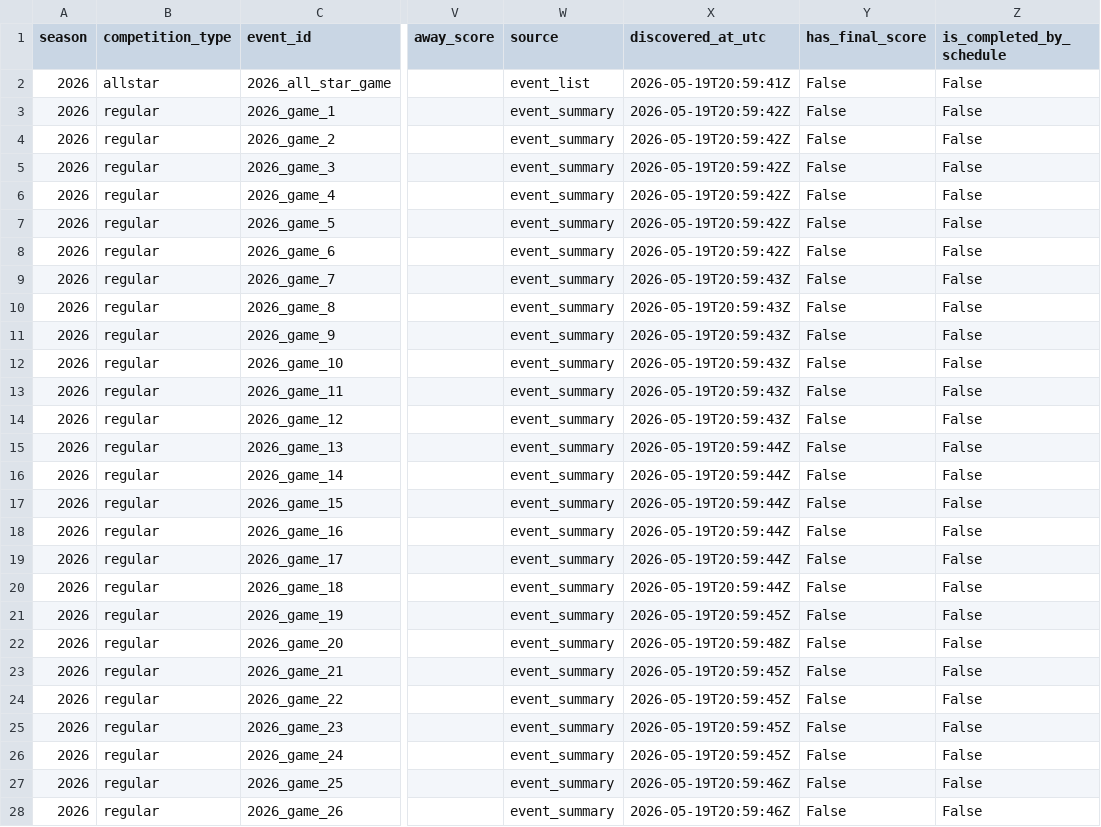
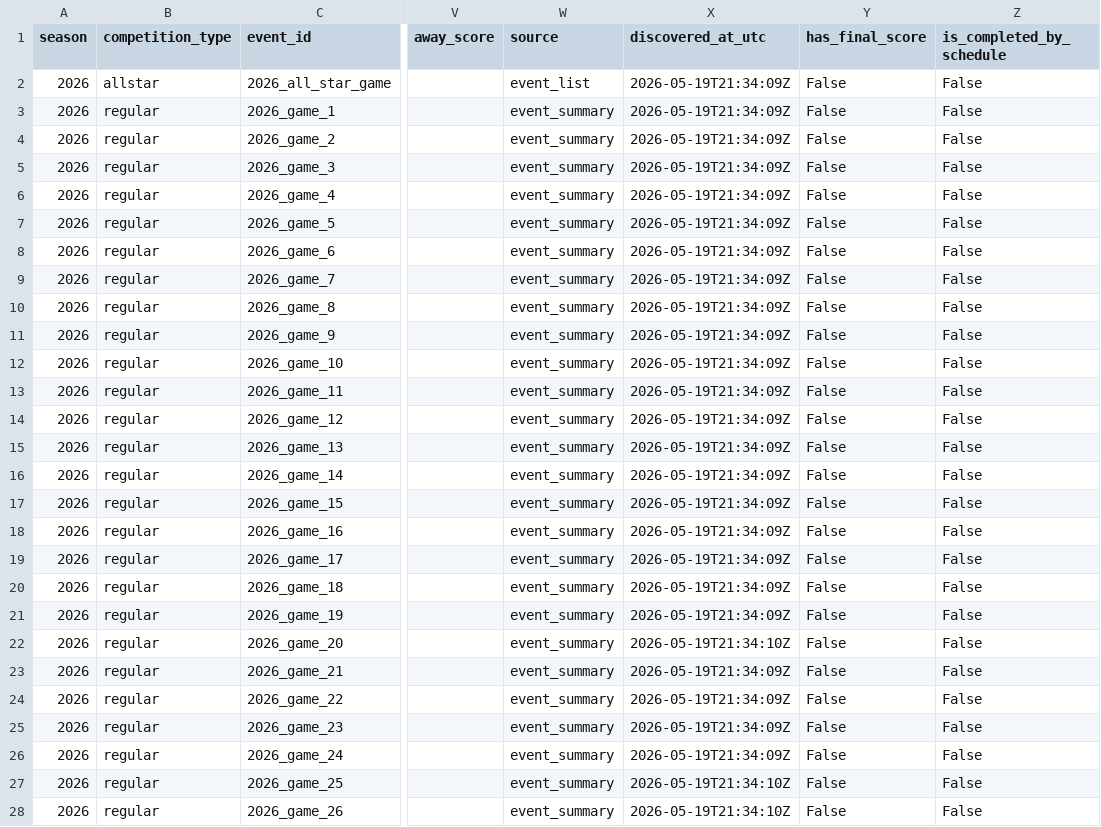
Before and after one commit to ajpayzant/PLL_Data_Platform, a CSV file: data/curated_data/all_requested_seasons/game_schedule_2026.csv, drawn as a sheet; only a part is shown, gaps mark what is left out; the diff covers the shown part only; the diff names each change by its address in the sheet, - before the commit and + after, or states it on an @@ line.

```diff
--- a/data/curated_data/all_requested_seasons/game_schedule_2026.csv
+++ b/data/curated_data/all_requested_seasons/game_schedule_2026.csv
-X2 (discovered_at_utc): 2026-05-19T20:59:41Z
+X2 (discovered_at_utc): 2026-05-19T21:34:09Z
-X3:X8 (discovered_at_utc): 2026-05-19T20:59:42Z
+X3:X8 (discovered_at_utc): 2026-05-19T21:34:09Z
-X9:X14 (discovered_at_utc): 2026-05-19T20:59:43Z
+X9:X14 (discovered_at_utc): 2026-05-19T21:34:09Z
-X15:X20 (discovered_at_utc): 2026-05-19T20:59:44Z
+X15:X20 (discovered_at_utc): 2026-05-19T21:34:09Z
-X21 (discovered_at_utc): 2026-05-19T20:59:45Z
+X21 (discovered_at_utc): 2026-05-19T21:34:09Z
-X22 (discovered_at_utc): 2026-05-19T20:59:48Z
+X22 (discovered_at_utc): 2026-05-19T21:34:10Z
-X23:X26 (discovered_at_utc): 2026-05-19T20:59:45Z
+X23:X26 (discovered_at_utc): 2026-05-19T21:34:09Z
-X27:X28 (discovered_at_utc): 2026-05-19T20:59:46Z
+X27:X28 (discovered_at_utc): 2026-05-19T21:34:10Z
```
Also changed, not shown: 27 edited cells elsewhere in this file, data/curated_data/all_requested_seasons/api_collection_log.csv, data/curated_data/all_requested_seasons/duckdb_table_index.csv, 16 other files.
